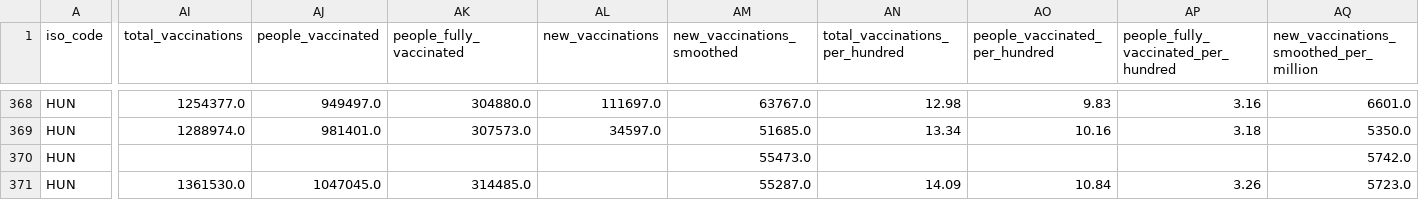
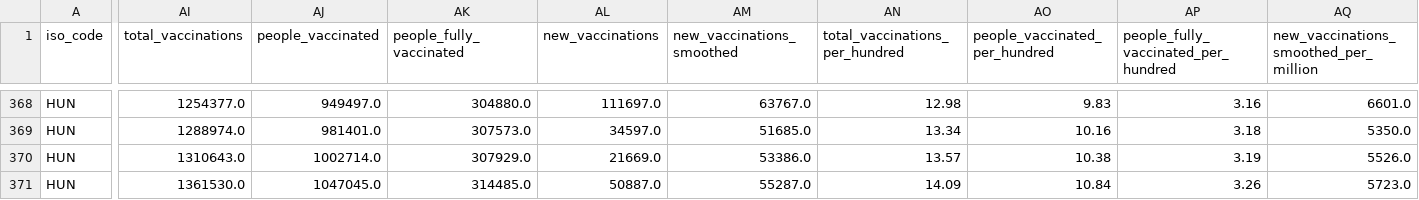
Before and after one commit to azunyuuuuuuu/datathingies, a CSV file: data/hun.csv, drawn as a sheet; only a part is shown, gaps mark what is left out; the diff names each change by its address in the sheet, - before the commit and + after, or states it on an @@ line.

```diff
--- a/data/hun.csv
+++ b/data/hun.csv
-AI370 (total_vaccinations): (empty)
+AI370 (total_vaccinations): 1310643.0
-AJ370 (people_vaccinated): (empty)
+AJ370 (people_vaccinated): 1002714.0
-AK370 (people_fully_vaccinated): (empty)
+AK370 (people_fully_vaccinated): 307929.0
-AL370 (new_vaccinations): (empty)
+AL370 (new_vaccinations): 21669.0
-AM370 (new_vaccinations_smoothed): 55473.0
+AM370 (new_vaccinations_smoothed): 53386.0
-AN370 (total_vaccinations_per_hundred): (empty)
+AN370 (total_vaccinations_per_hundred): 13.57
-AO370 (people_vaccinated_per_hundred): (empty)
+AO370 (people_vaccinated_per_hundred): 10.38
-AP370: (empty)
+AP370: 3.19
-AQ370: 5742.0
+AQ370: 5526.0
-AL371 (new_vaccinations): (empty)
+AL371 (new_vaccinations): 50887.0
```
Also changed, not shown: data/mys.csv, data/nam.csv, 5 other files.
